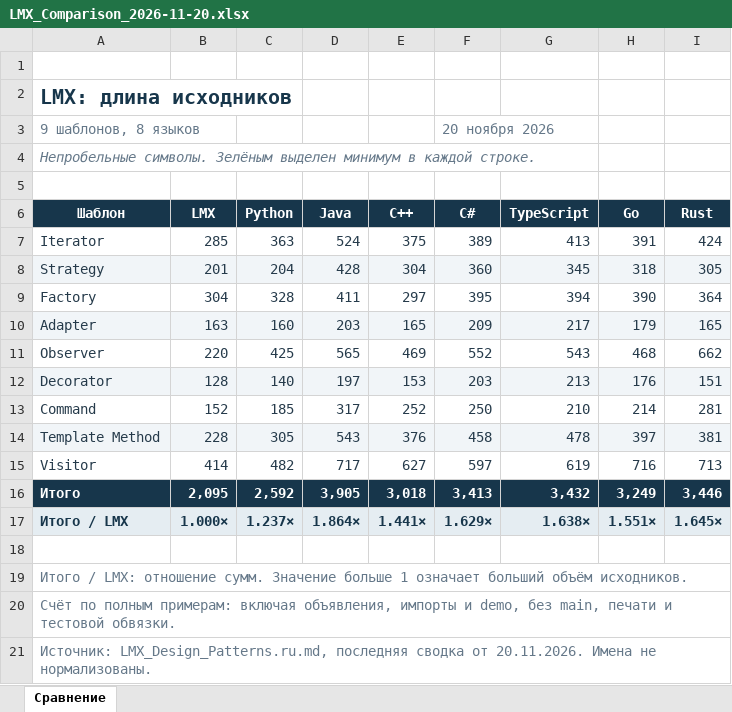
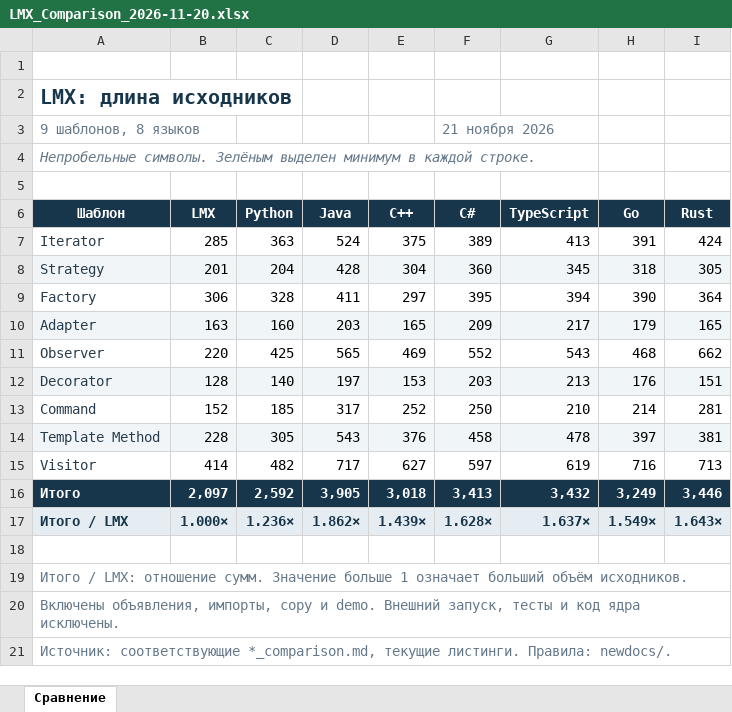
Before and after one commit to michael0xf/LMX, an Excel workbook: docs/new_parts/LMX_Comparison_2026-11-20.xlsx, sheet Сравнение, drawn as a sheet; values as stored, in another font and other column widths than the file's, no borders; conditional formats not drawn; the diff names each change by its address in the sheet, - before the commit and + after, or states it on an @@ line.

```diff
--- a/docs/new_parts/LMX_Comparison_2026-11-20.xlsx (sheet Сравнение)
+++ b/docs/new_parts/LMX_Comparison_2026-11-20.xlsx (sheet Сравнение)
-F3 (C#): 20 ноября 2026
+F3 (C#): 21 ноября 2026
-B7:I15 text colour: #263B4B
+B7:I15 text colour: black
-B9 (LMX): 304
+B9 (LMX): 306
-B16 (LMX): 2,095
+B16 (LMX): 2,097
-C17 (Python): 1.237×
+C17 (Python): 1.236×
-D17 (Java): 1.864×
+D17 (Java): 1.862×
-E17 (C++): 1.441×
+E17 (C++): 1.439×
-F17 (C#): 1.629×
+F17 (C#): 1.628×
-G17 (TypeScript): 1.638×
+G17 (TypeScript): 1.637×
-H17 (Go): 1.551×
+H17 (Go): 1.549×
-I17 (Rust): 1.645×
+I17 (Rust): 1.643×
-A20 (Шаблон): Счёт по полным примерам: включая объявления, импорты и demo, без main, печати и тестовой обвязки.
+A20 (Шаблон): Включены объявления, импорты, copy и demo. Внешний запуск, тесты и код ядра исключены.
-A21 (Шаблон): Источник: LMX_Design_Patterns.ru.md, последняя сводка от 20.11.2026. Имена не нормализованы.
+A21 (Шаблон): Источник: соответствующие *_comparison.md, текущие листинги. Правила: newdocs/.
```
Also changed, not shown: docs/new_parts/LMX_Comparison_10-18.xlsx, docs/new_parts/LMX_Comparison_19-23.xlsx, 38 other files.
